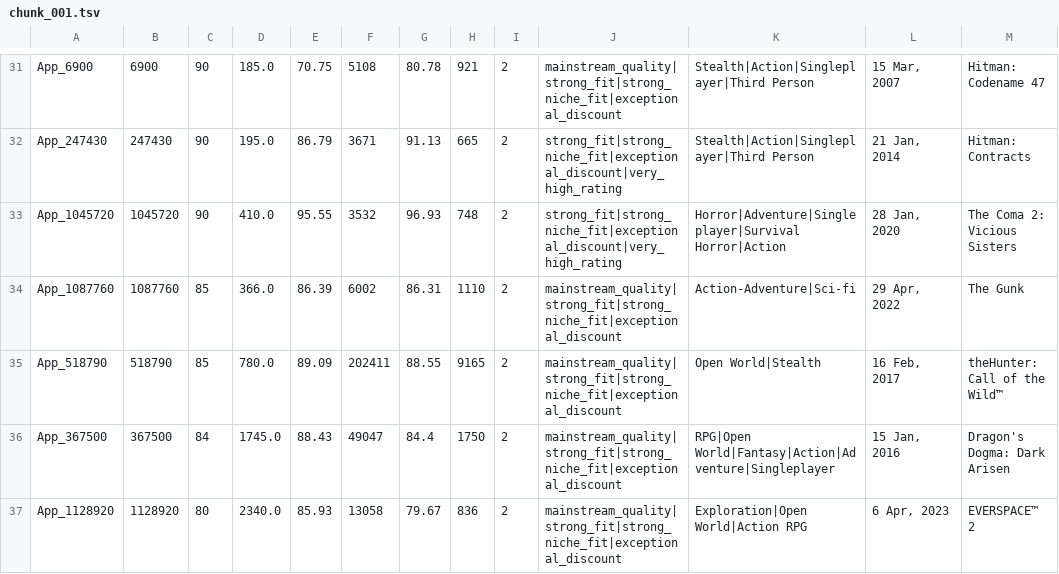
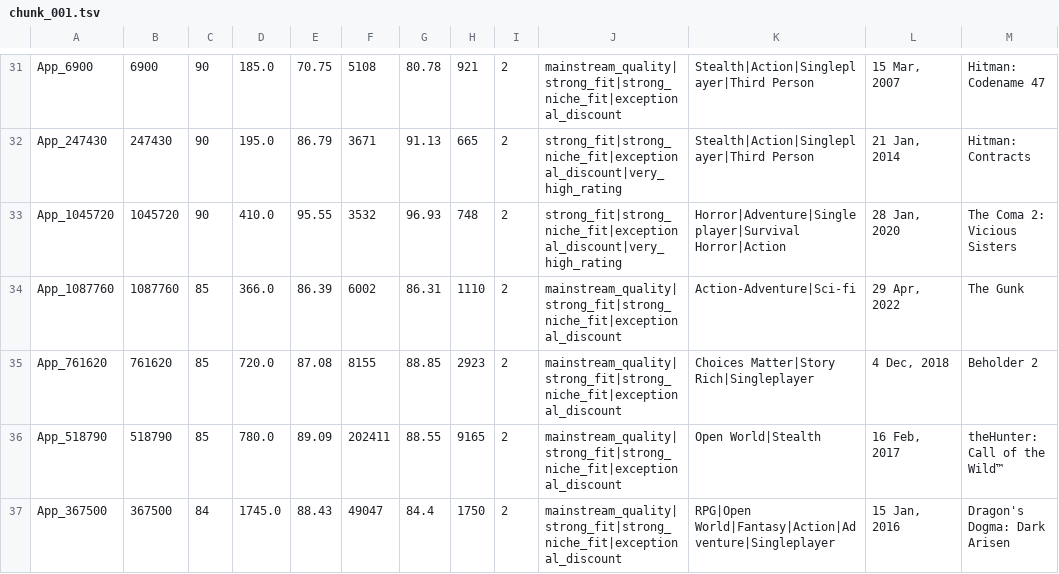
Before and after one commit to kentrap2011-hub/steam-kz-deals-2, a TSV file: data/production/mailing/chunk_001.tsv, drawn as a sheet; only a part is shown, gaps mark what is left out; the shorter side is filled out with more unchanged rows; the diff covers the shown part only.

```diff
--- a/data/production/mailing/chunk_001.tsv
+++ b/data/production/mailing/chunk_001.tsv
@@ -34,2 +34,3 @@ App_1045720	1045720	90	410.0	95.55	3532	96.93	748	2	strong_fit|strong_niche_fit|
 App_1087760	1087760	85	366.0	86.39	6002	86.31	1110	2	mainstream_quality|strong_fit|strong_niche_fit|exceptional_discount	Action-Adventure|Sci-fi	29 Apr, 2022	The Gunk
+App_761620	761620	85	720.0	87.08	8155	88.85	2923	2	mainstream_quality|strong_fit|strong_niche_fit|exceptional_discount	Choices Matter|Story Rich|Singleplayer	4 Dec, 2018	Beholder 2
 App_518790	518790	85	780.0	89.09	202411	88.55	9165	2	mainstream_quality|strong_fit|strong_niche_fit|exceptional_discount	Open World|Stealth	16 Feb, 2017	theHunter: Call of the Wild™
```
Also changed, not shown: 5 added rows, 6 removed rows and 5 edited cells elsewhere in this file, data/production/mailing/chunk_002.tsv, data/production/mailing/chunk_003.tsv, 4 other files.
